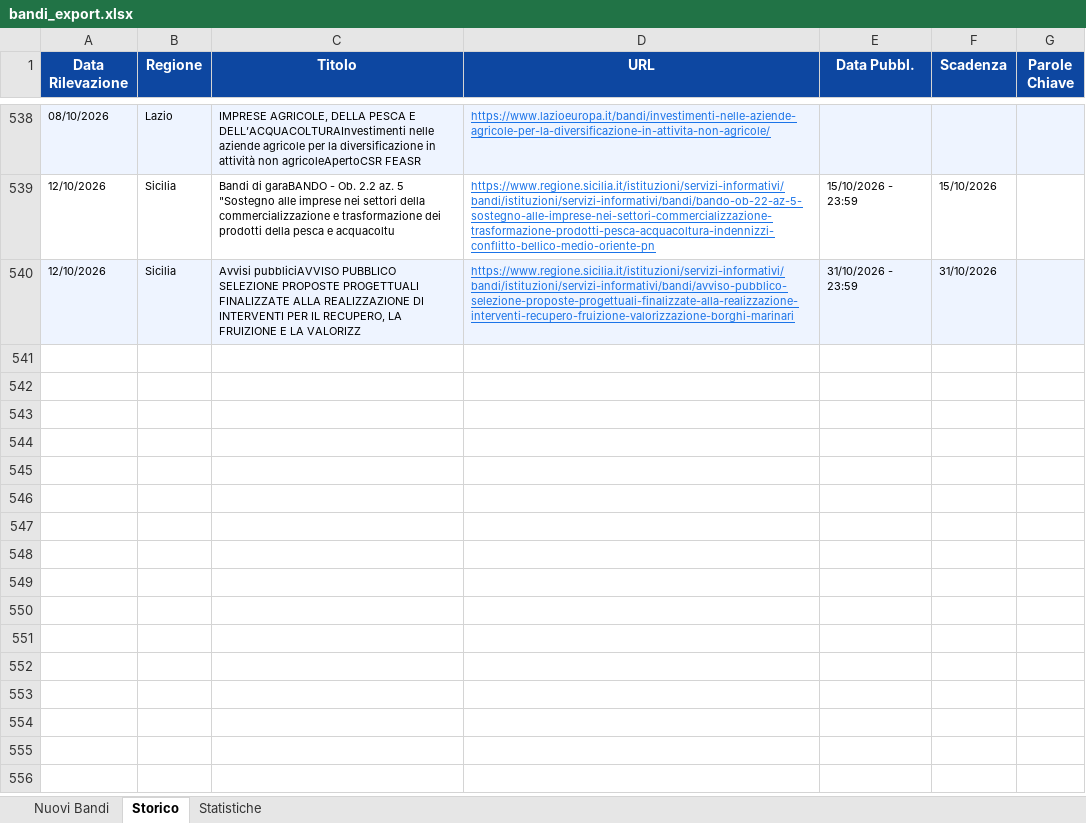
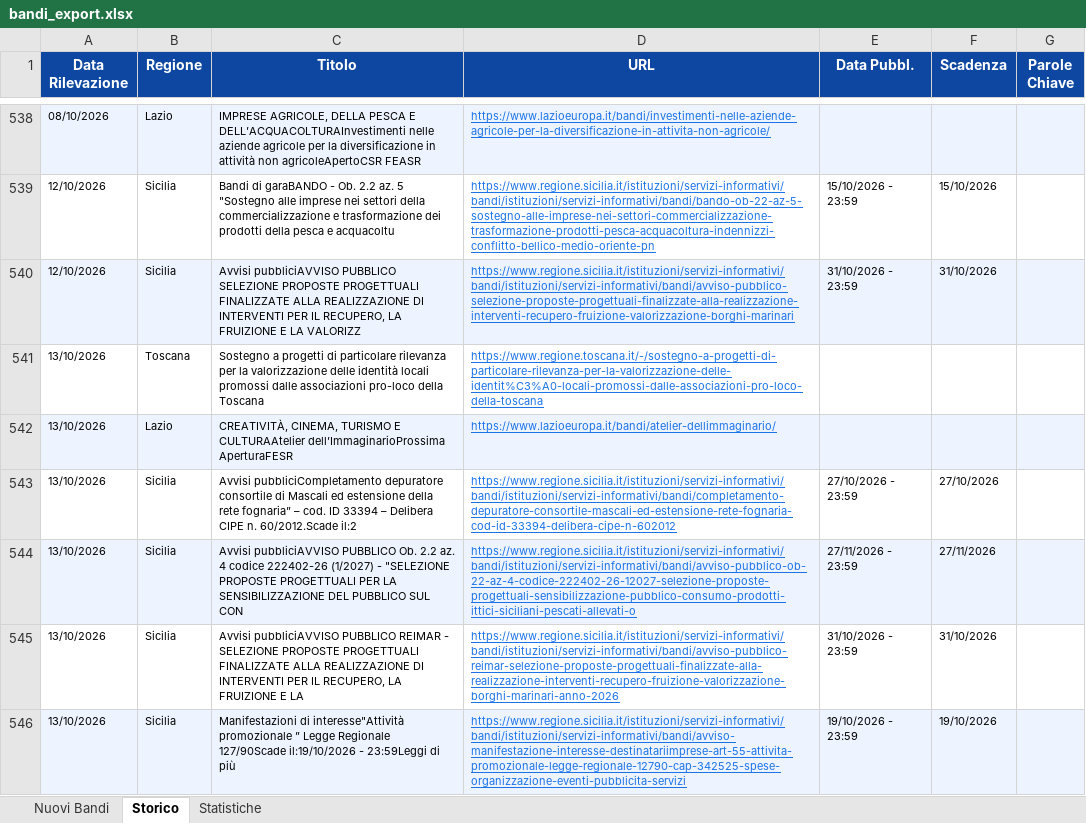
Before and after one commit to cdalvise/bandi-monitor, an Excel workbook: data/bandi_export.xlsx, sheet Storico, drawn as a sheet; only a part is shown, gaps mark what is left out; values as stored, in another font and other column widths than the file's, no borders; the diff names each change by its address in the sheet, - before the commit and + after, or states it on an @@ line.

```diff
--- a/data/bandi_export.xlsx (sheet Storico)
+++ b/data/bandi_export.xlsx (sheet Storico)
+row 541: 13/10/2026 | Toscana | Sostegno a progetti di particolare rilevanza per la valorizzazione delle identità locali promossi dalle associazioni pro-loco della Toscana | https://www.regione.toscana.it/-/sostegno-a-progetti-di-particolare-rilevanza-per-la-valorizzazione-delle-identit%C3%A0-locali-promossi-dalle-associazioni-pro-loco-della-toscana
+row 542: 13/10/2026 | Lazio | CREATIVITÀ, CINEMA, TURISMO E CULTURAAtelier dell’ImmaginarioProssima AperturaFESR | https://www.lazioeuropa.it/bandi/atelier-dellimmaginario/
+row 543: 13/10/2026 | Sicilia | Avvisi pubbliciCompletamento depuratore consortile di Mascali ed estensione della rete fognaria” – cod. ID 33394 – Delibera CIPE n. 60/2012.Scade il:2 | https://www.regione.sicilia.it/istituzioni/servizi-informativi/bandi/istituzioni/servizi-informativi/bandi/completamento-depuratore-consortile-mascali-ed-estensione-rete-fognaria-cod-id-33394-delibera-cipe-n-602012 | 27/10/2026 - 23:59 | 27/10/2026
+row 544: 13/10/2026 | Sicilia | Avvisi pubbliciAVVISO PUBBLICO Ob. 2.2 az. 4 codice 222402-26 (1/2027) - "SELEZIONE PROPOSTE PROGETTUALI PER LA SENSIBILIZZAZIONE DEL PUBBLICO SUL CON | https://www.regione.sicilia.it/istituzioni/servizi-informativi/bandi/istituzioni/servizi-informativi/bandi/avviso-pubblico-ob-22-az-4-codice-222402-26-12027-selezione-proposte-progettuali-sensibilizzazione-pubblico-consumo-prodotti-ittici-siciliani-pescati-allevati-o | 27/11/2026 - 23:59 | 27/11/2026
+row 545: 13/10/2026 | Sicilia | Avvisi pubbliciAVVISO PUBBLICO REIMAR - SELEZIONE PROPOSTE PROGETTUALI FINALIZZATE ALLA REALIZZAZIONE DI INTERVENTI PER IL RECUPERO, LA FRUIZIONE E LA | https://www.regione.sicilia.it/istituzioni/servizi-informativi/bandi/istituzioni/servizi-informativi/bandi/avviso-pubblico-reimar-selezione-proposte-progettuali-finalizzate-alla-realizzazione-interventi-recupero-fruizione-valorizzazione-borghi-marinari-anno-2026 | 31/10/2026 - 23:59 | 31/10/2026
+row 546: 13/10/2026 | Sicilia | Manifestazioni di interesse"Attività promozionale ” Legge Regionale 127/90Scade il:19/10/2026 - 23:59Leggi di più | https://www.regione.sicilia.it/istituzioni/servizi-informativi/bandi/istituzioni/servizi-informativi/bandi/avviso-manifestazione-interesse-destinatariimprese-art-55-attivita-promozionale-legge-regionale-12790-cap-342525-spese-organizzazione-eventi-pubblicita-servizi | 19/10/2026 - 23:59 | 19/10/2026
```
Also changed, not shown: sheet Nuovi Bandi, sheet Statistiche, 1 other file.
